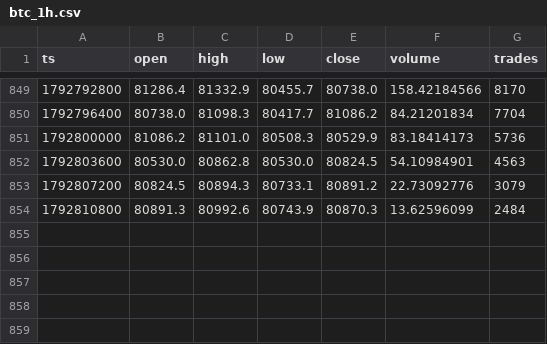
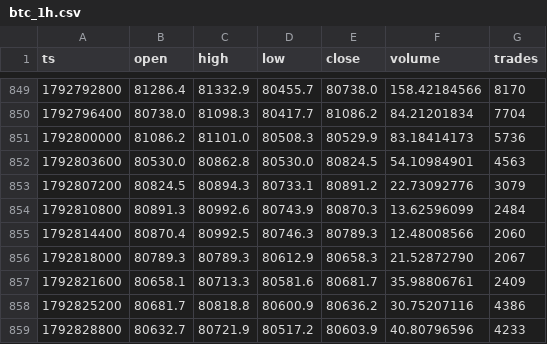
Before and after one commit to Alex-1101/btc-data-collector, a CSV file: data/btc_1h.csv, drawn as a sheet; only a part is shown, gaps mark what is left out.

Commit message:
data 2026-10-24T09:06Z

```diff
--- a/data/btc_1h.csv
+++ b/data/btc_1h.csv
@@ -854 +854,6 @@ ts,open,high,low,close,volume,trades
 1792810800,80891.3,80992.6,80743.9,80870.3,13.62596099,2484
+1792814400,80870.4,80992.5,80746.3,80789.3,12.48008566,2060
+1792818000,80789.3,80789.3,80612.9,80658.3,21.52872790,2067
+1792821600,80658.1,80713.3,80581.6,80681.7,35.98806761,2409
+1792825200,80681.7,80818.8,80600.9,80636.2,30.75207116,4386
+1792828800,80632.7,80721.9,80517.2,80603.9,40.80796596,4233
```
Also changed, not shown: data/funding.csv, 2 other files.
